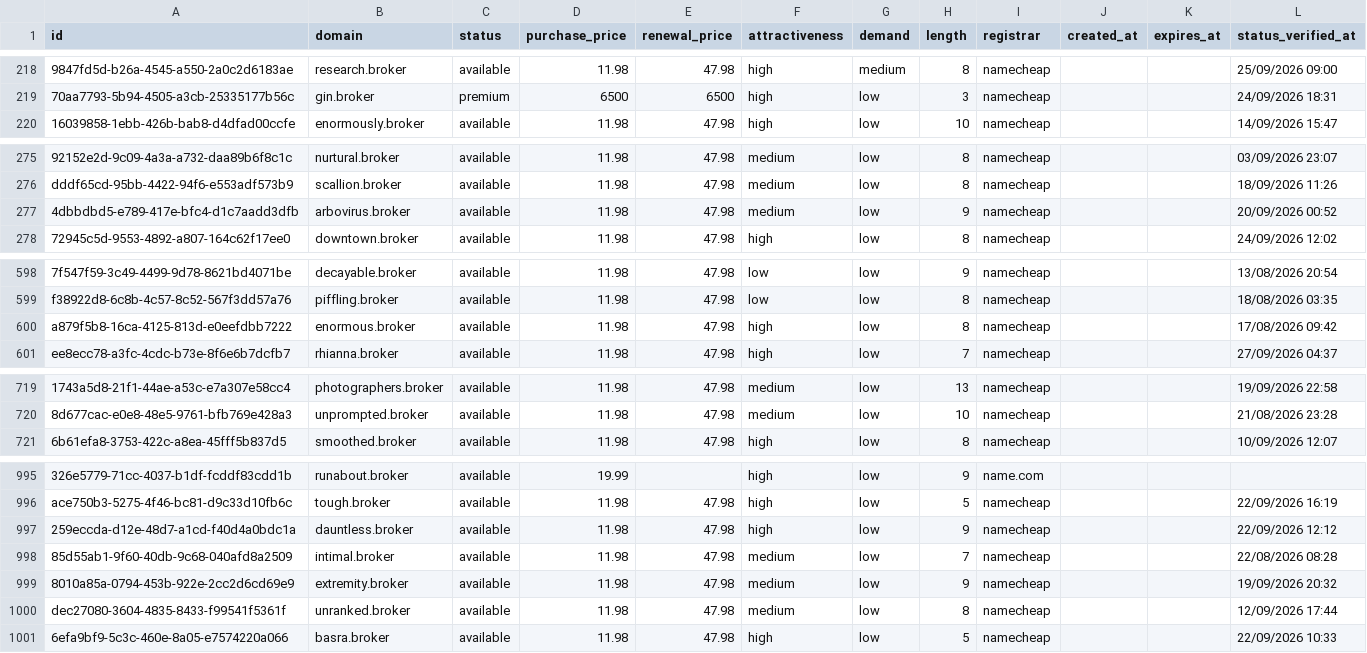
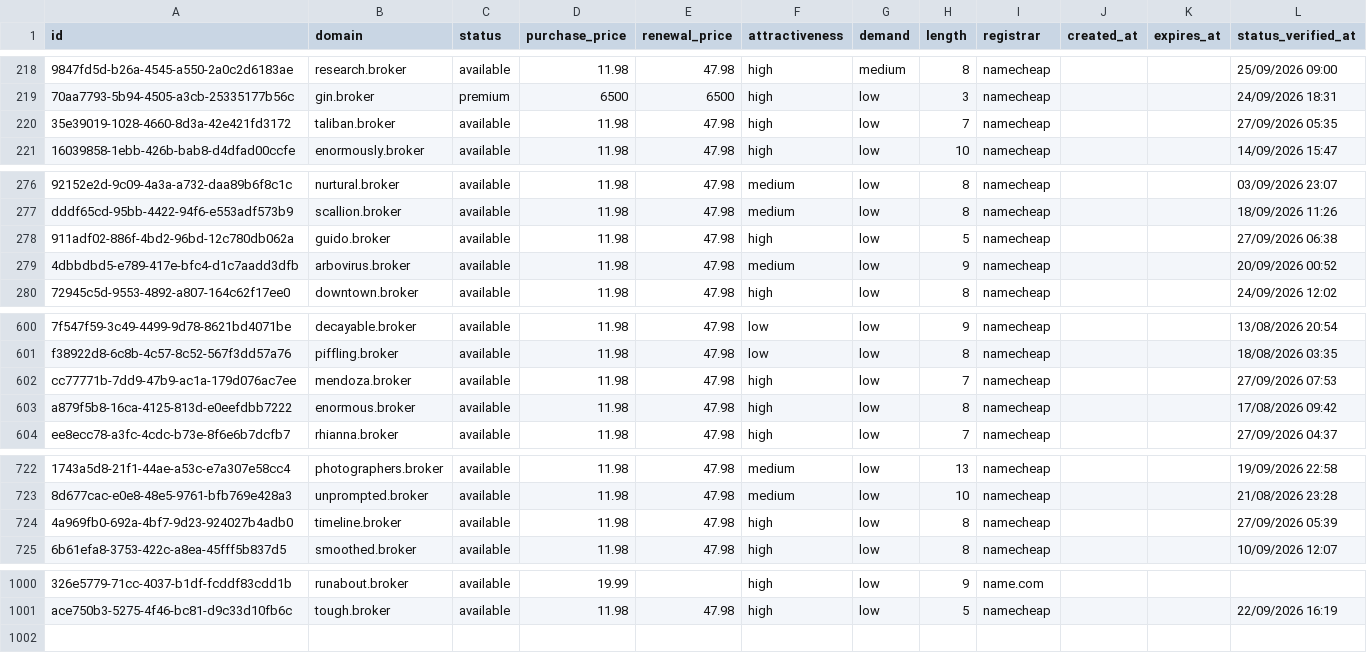
Before and after one commit to UniqueDomains/broker-oneword-domains, a CSV file: broker.csv, drawn as a sheet; only a part is shown, gaps mark what is left out; removed rows and columns are numbered as before the commit, all else as after; the diff covers the shown part only; the diff names each change by its address in the sheet, - before the commit and + after, or states it on an @@ line.

Commit message:
Domains update

```diff
--- a/broker.csv
+++ b/broker.csv
+row 220: 35e39019-1028-4660-8d3a-42e421fd3172 | taliban.broker | available | 11.98 | 47.98 | high | low | 7 | namecheap |  |  | 27/09/2026 05:35
+row 278: 911adf02-886f-4bd2-96bd-12c780db062a | guido.broker | available | 11.98 | 47.98 | high | low | 5 | namecheap |  |  | 27/09/2026 06:38
+row 602: cc77771b-7dd9-47b9-ac1a-179d076ac7ee | mendoza.broker | available | 11.98 | 47.98 | high | low | 7 | namecheap |  |  | 27/09/2026 07:53
+row 724: 4a969fb0-692a-4bf7-9d23-924027b4adb0 | timeline.broker | available | 11.98 | 47.98 | high | low | 8 | namecheap |  |  | 27/09/2026 05:39
-row 997: 259eccda-d12e-48d7-a1cd-f40d4a0bdc1a | dauntless.broker | available | 11.98 | 47.98 | high | low | 9 | namecheap |  |  | 22/09/2026 12:12
-row 998: 85d55ab1-9f60-40db-9c68-040afd8a2509 | intimal.broker | available | 11.98 | 47.98 | medium | low | 7 | namecheap |  |  | 22/08/2026 08:28
-row 999: 8010a85a-0794-453b-922e-2cc2d6cd69e9 | extremity.broker | available | 11.98 | 47.98 | medium | low | 9 | namecheap |  |  | 19/09/2026 20:32
-row 1000: dec27080-3604-4835-8433-f99541f5361f | unranked.broker | available | 11.98 | 47.98 | medium | low | 8 | namecheap |  |  | 12/09/2026 17:44
-row 1001: 6efa9bf9-5c3c-460e-8a05-e7574220a066 | basra.broker | available | 11.98 | 47.98 | high | low | 5 | namecheap |  |  | 22/09/2026 10:33
```
Also changed, not shown: 1 added row and 8 edited cells elsewhere in this file, 3 other files.
